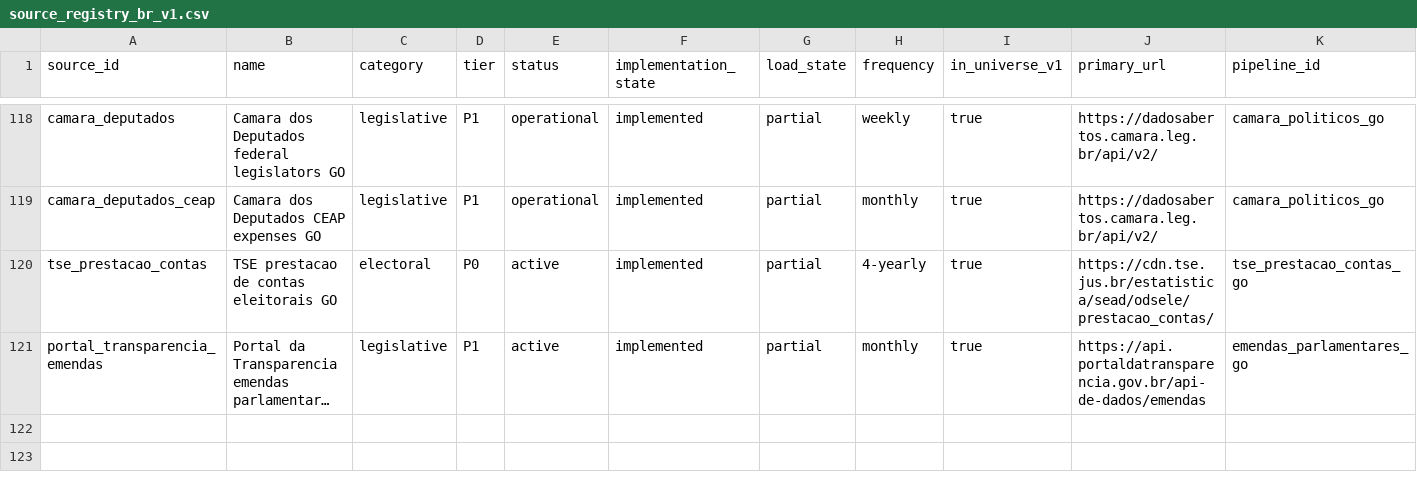
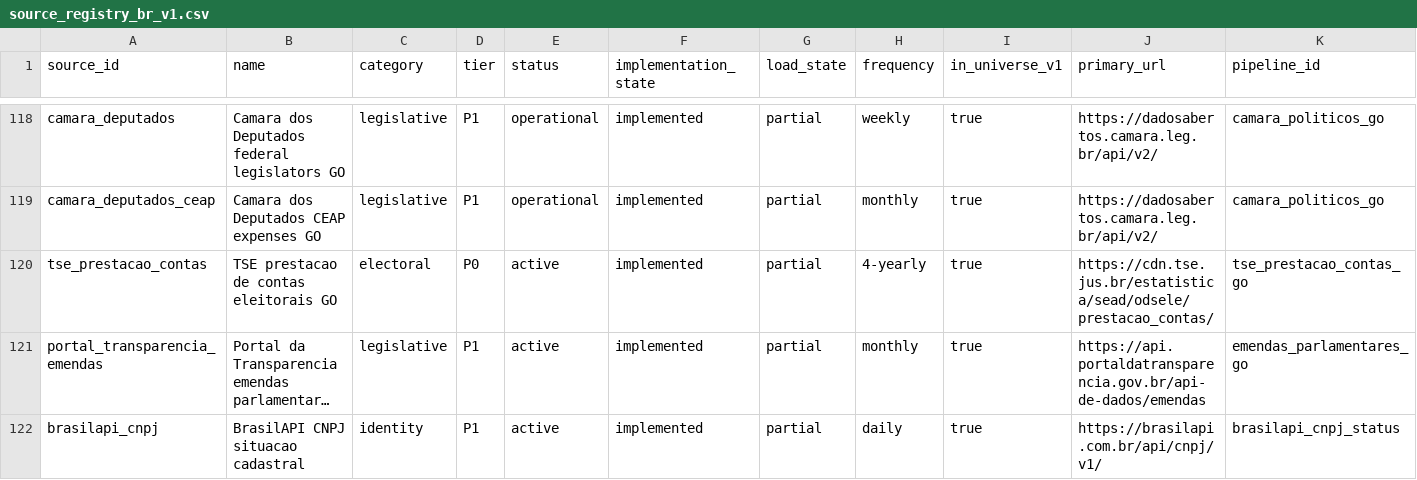
Before and after one commit to VengelKuraggidim/br-acc, a CSV file: docs/source_registry_br_v1.csv, drawn as a sheet; only a part is shown, gaps mark what is left out; long unchanged cells end in …; rows hold the shown columns only; the diff names each change by its address in the sheet, - before the commit and + after, or states it on an @@ line.

```diff
--- a/docs/source_registry_br_v1.csv
+++ b/docs/source_registry_br_v1.csv
+row 122: brasilapi_cnpj | BrasilAPI CNPJ situacao cadastral | identity | P1 | active | implemented | partial | daily | true | https://brasilapi.com.br/api/cnpj/v1/ | brasilapi_cnpj_status
```
Also changed, not shown: 4 other files.
